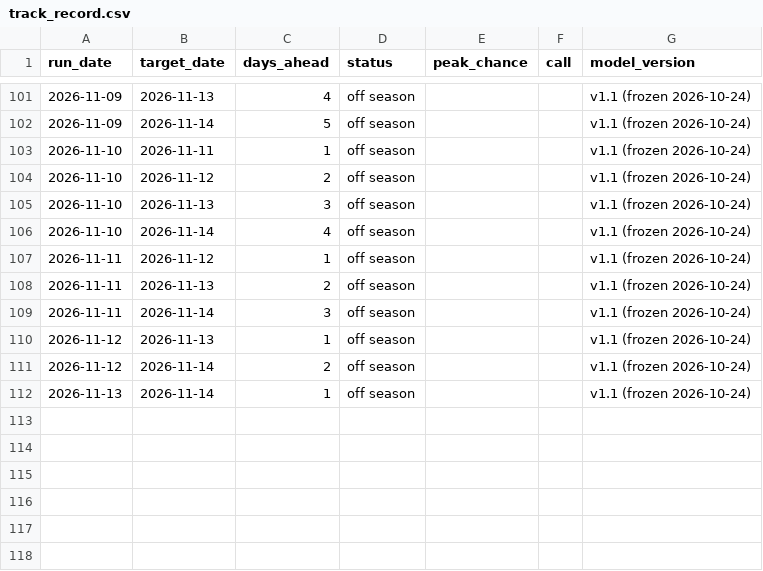
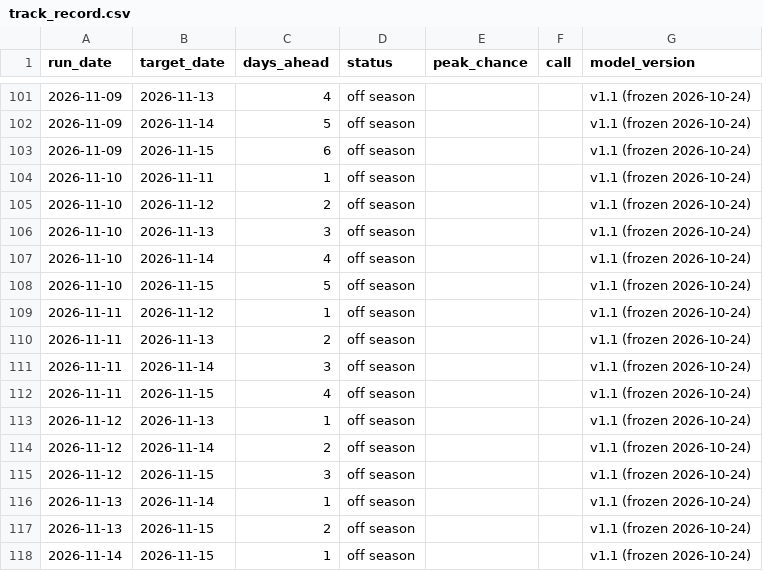
Before and after one commit to S1attaro/pjm-peak-alerts-record, a CSV file: track_record.csv, drawn as a sheet; only a part is shown, gaps mark what is left out.

Commit message:
Record 2026-11-16

```diff
--- a/track_record.csv
+++ b/track_record.csv
@@ -102,2 +102,3 @@ run_date,target_date,days_ahead,status,peak_chance,call,model_version
 2026-11-09,2026-11-14,5,off season,,,v1.1 (frozen 2026-10-24)
+2026-11-09,2026-11-15,6,off season,,,v1.1 (frozen 2026-10-24)
 2026-11-10,2026-11-11,1,off season,,,v1.1 (frozen 2026-10-24)
@@ -106,2 +107,3 @@ run_date,target_date,days_ahead,status,peak_chance,call,model_version
 2026-11-10,2026-11-14,4,off season,,,v1.1 (frozen 2026-10-24)
+2026-11-10,2026-11-15,5,off season,,,v1.1 (frozen 2026-10-24)
 2026-11-11,2026-11-12,1,off season,,,v1.1 (frozen 2026-10-24)
@@ -109,4 +111,8 @@ run_date,target_date,days_ahead,status,peak_chance,call,model_version
 2026-11-11,2026-11-14,3,off season,,,v1.1 (frozen 2026-10-24)
+2026-11-11,2026-11-15,4,off season,,,v1.1 (frozen 2026-10-24)
 2026-11-12,2026-11-13,1,off season,,,v1.1 (frozen 2026-10-24)
 2026-11-12,2026-11-14,2,off season,,,v1.1 (frozen 2026-10-24)
+2026-11-12,2026-11-15,3,off season,,,v1.1 (frozen 2026-10-24)
 2026-11-13,2026-11-14,1,off season,,,v1.1 (frozen 2026-10-24)
+2026-11-13,2026-11-15,2,off season,,,v1.1 (frozen 2026-10-24)
+2026-11-14,2026-11-15,1,off season,,,v1.1 (frozen 2026-10-24)
```
Also changed, not shown: commitments.csv, 3 other files.
